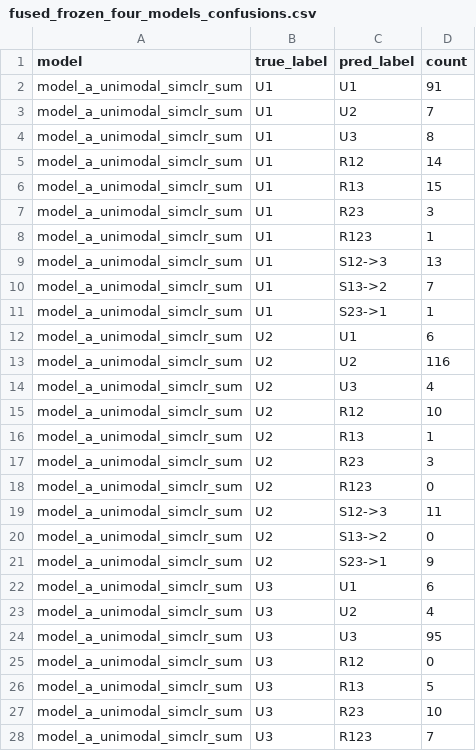
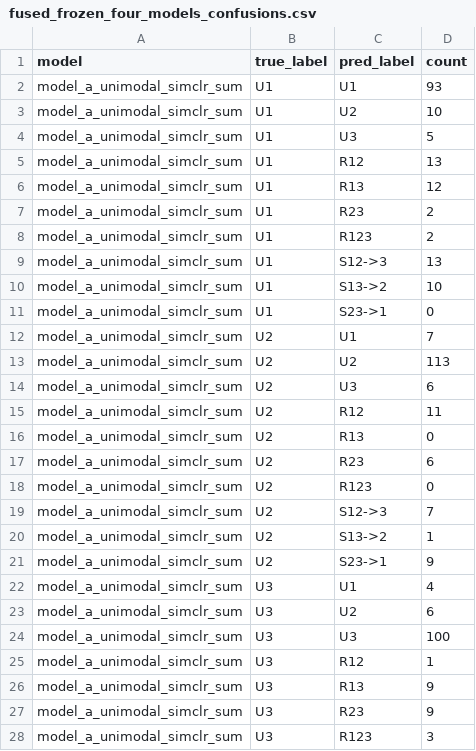
Before and after one commit to kkontras/PID_SSL, a CSV file: test_outputs/pid_sar3_ssl_fused_confusions/fused_frozen_four_models_confusions.csv, drawn as a sheet; only a part is shown; the diff covers the shown part only.

```diff
--- a/test_outputs/pid_sar3_ssl_fused_confusions/fused_frozen_four_models_confusions.csv
+++ b/test_outputs/pid_sar3_ssl_fused_confusions/fused_frozen_four_models_confusions.csv
@@ -1,28 +1,28 @@
 model,true_label,pred_label,count
-model_a_unimodal_simclr_sum,U1,U1,91
-model_a_unimodal_simclr_sum,U1,U2,7
-model_a_unimodal_simclr_sum,U1,U3,8
-model_a_unimodal_simclr_sum,U1,R12,14
-model_a_unimodal_simclr_sum,U1,R13,15
-model_a_unimodal_simclr_sum,U1,R23,3
-model_a_unimodal_simclr_sum,U1,R123,1
+model_a_unimodal_simclr_sum,U1,U1,93
+model_a_unimodal_simclr_sum,U1,U2,10
+model_a_unimodal_simclr_sum,U1,U3,5
+model_a_unimodal_simclr_sum,U1,R12,13
+model_a_unimodal_simclr_sum,U1,R13,12
+model_a_unimodal_simclr_sum,U1,R23,2
+model_a_unimodal_simclr_sum,U1,R123,2
 model_a_unimodal_simclr_sum,U1,S12->3,13
-model_a_unimodal_simclr_sum,U1,S13->2,7
-model_a_unimodal_simclr_sum,U1,S23->1,1
-model_a_unimodal_simclr_sum,U2,U1,6
-model_a_unimodal_simclr_sum,U2,U2,116
-model_a_unimodal_simclr_sum,U2,U3,4
-model_a_unimodal_simclr_sum,U2,R12,10
-model_a_unimodal_simclr_sum,U2,R13,1
-model_a_unimodal_simclr_sum,U2,R23,3
+model_a_unimodal_simclr_sum,U1,S13->2,10
+model_a_unimodal_simclr_sum,U1,S23->1,0
+model_a_unimodal_simclr_sum,U2,U1,7
+model_a_unimodal_simclr_sum,U2,U2,113
+model_a_unimodal_simclr_sum,U2,U3,6
+model_a_unimodal_simclr_sum,U2,R12,11
+model_a_unimodal_simclr_sum,U2,R13,0
+model_a_unimodal_simclr_sum,U2,R23,6
 model_a_unimodal_simclr_sum,U2,R123,0
-model_a_unimodal_simclr_sum,U2,S12->3,11
-model_a_unimodal_simclr_sum,U2,S13->2,0
+model_a_unimodal_simclr_sum,U2,S12->3,7
+model_a_unimodal_simclr_sum,U2,S13->2,1
 model_a_unimodal_simclr_sum,U2,S23->1,9
-model_a_unimodal_simclr_sum,U3,U1,6
-model_a_unimodal_simclr_sum,U3,U2,4
-model_a_unimodal_simclr_sum,U3,U3,95
-model_a_unimodal_simclr_sum,U3,R12,0
-model_a_unimodal_simclr_sum,U3,R13,5
-model_a_unimodal_simclr_sum,U3,R23,10
-model_a_unimodal_simclr_sum,U3,R123,7
+model_a_unimodal_simclr_sum,U3,U1,4
+model_a_unimodal_simclr_sum,U3,U2,6
+model_a_unimodal_simclr_sum,U3,U3,100
+model_a_unimodal_simclr_sum,U3,R12,1
+model_a_unimodal_simclr_sum,U3,R13,9
+model_a_unimodal_simclr_sum,U3,R23,9
+model_a_unimodal_simclr_sum,U3,R123,3
```
Also changed, not shown: 56 edited cells elsewhere in this file, test_outputs/pid_sar3_ssl_fused_confusions/fused_frozen_four_models_geometry_summary.csv, test_outputs/pid_sar3_ssl_fused_confusions/fused_frozen_four_models_subset_predictors.csv, 12 other files.
